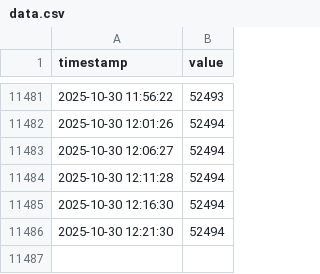
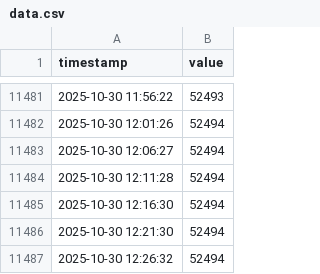
Before and after one commit to geunseupi/geunseupi.github.io, a CSV file: data.csv, drawn as a sheet; only a part is shown, gaps mark what is left out; the diff names each change by its address in the sheet, - before the commit and + after, or states it on an @@ line.

Commit message:
Data Update: 2025-10-30 12:27:56

```diff
--- a/data.csv
+++ b/data.csv
+row 11487: 2025-10-30 12:26:32 | 52494
```
